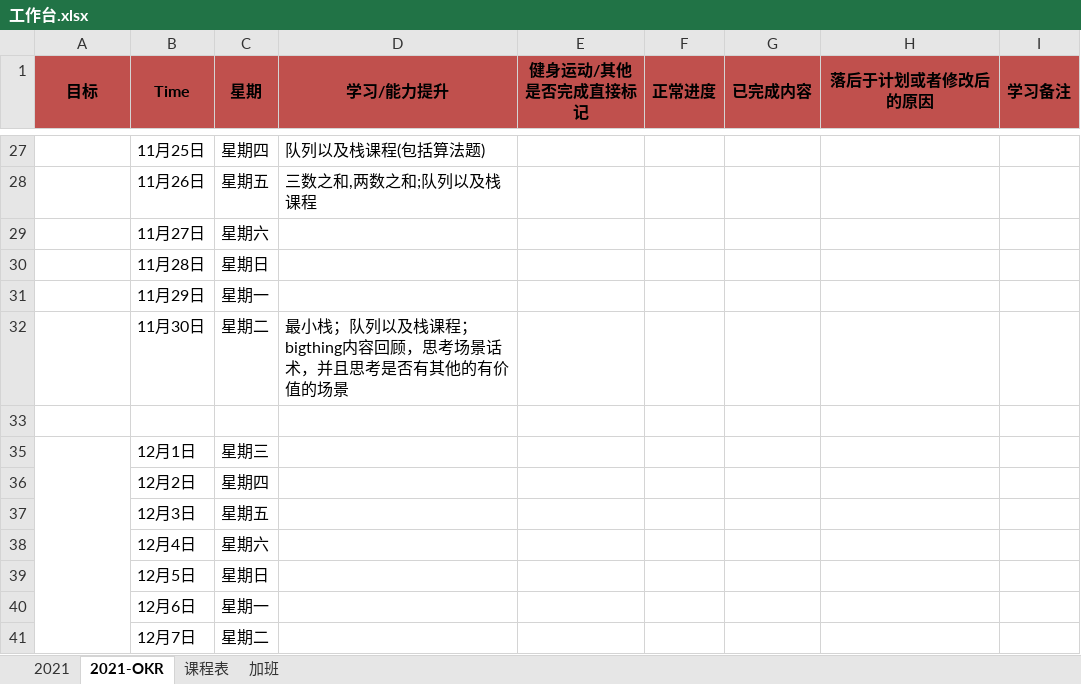
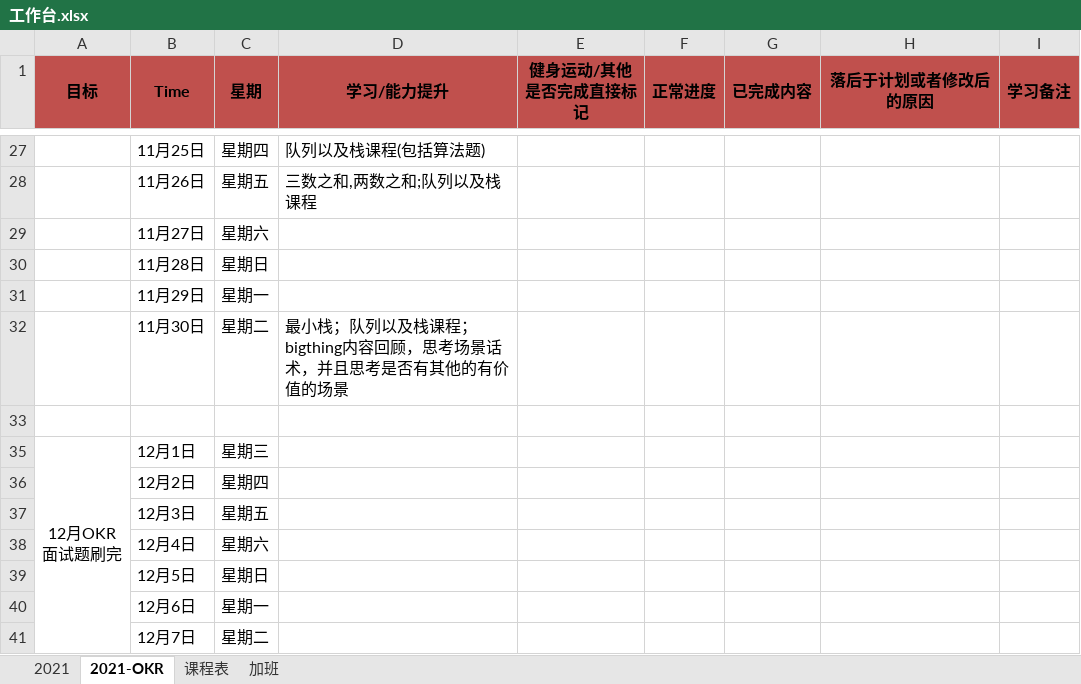
Before and after one commit to ATOZ-HJ/Bookmark, an Excel workbook: notebook/ToDo/工作台.xlsx, sheet 2021-OKR, drawn as a sheet; only a part is shown, gaps mark what is left out; values as stored, in another font and other column widths than the file's, no borders; conditional formats not drawn; 2 other sheets too large or unreadable and not compared; ↵ is a line break in a cell; the diff names each change by its address in the sheet, - before the commit and + after, or states it on an @@ line.

```diff
--- a/notebook/ToDo/工作台.xlsx (sheet 2021-OKR)
+++ b/notebook/ToDo/工作台.xlsx (sheet 2021-OKR)
-A35 (目标): (empty)
+A35 (目标): 12月OKR ↵ 面试题刷完
```
Also changed, not shown: charts or pictures, 1 other file.
